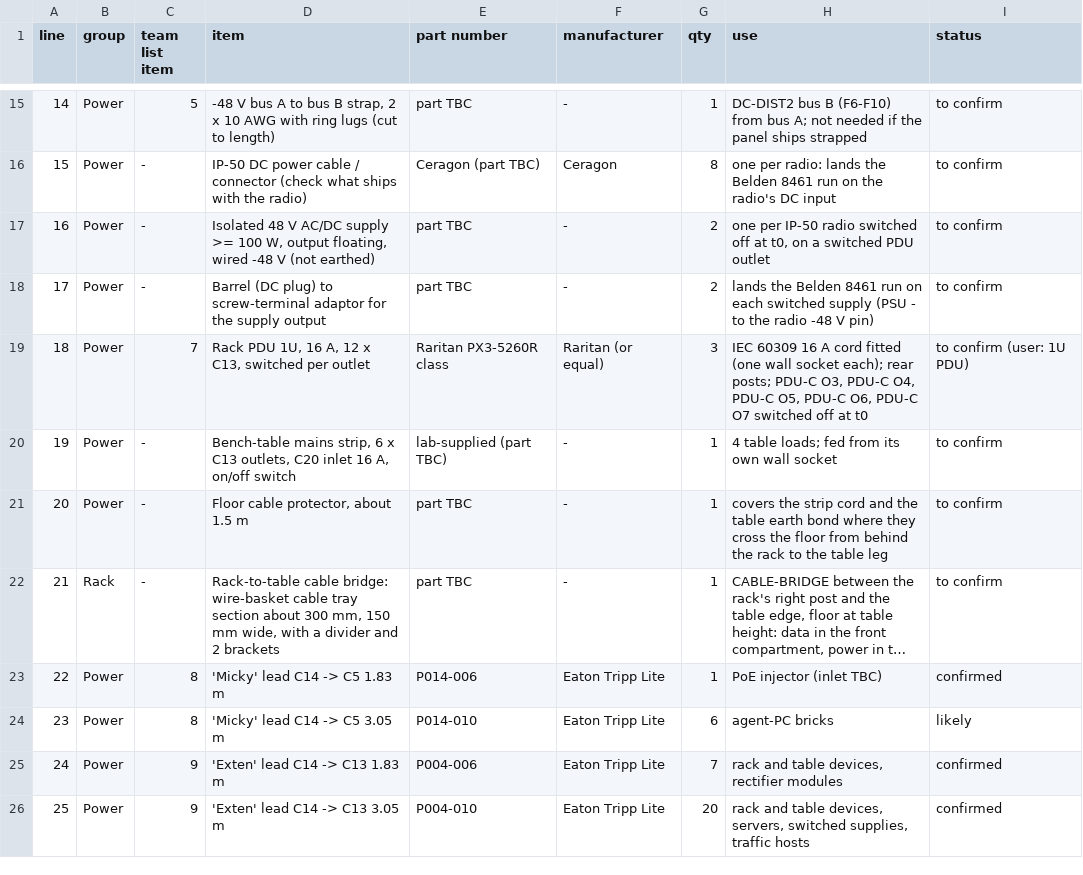
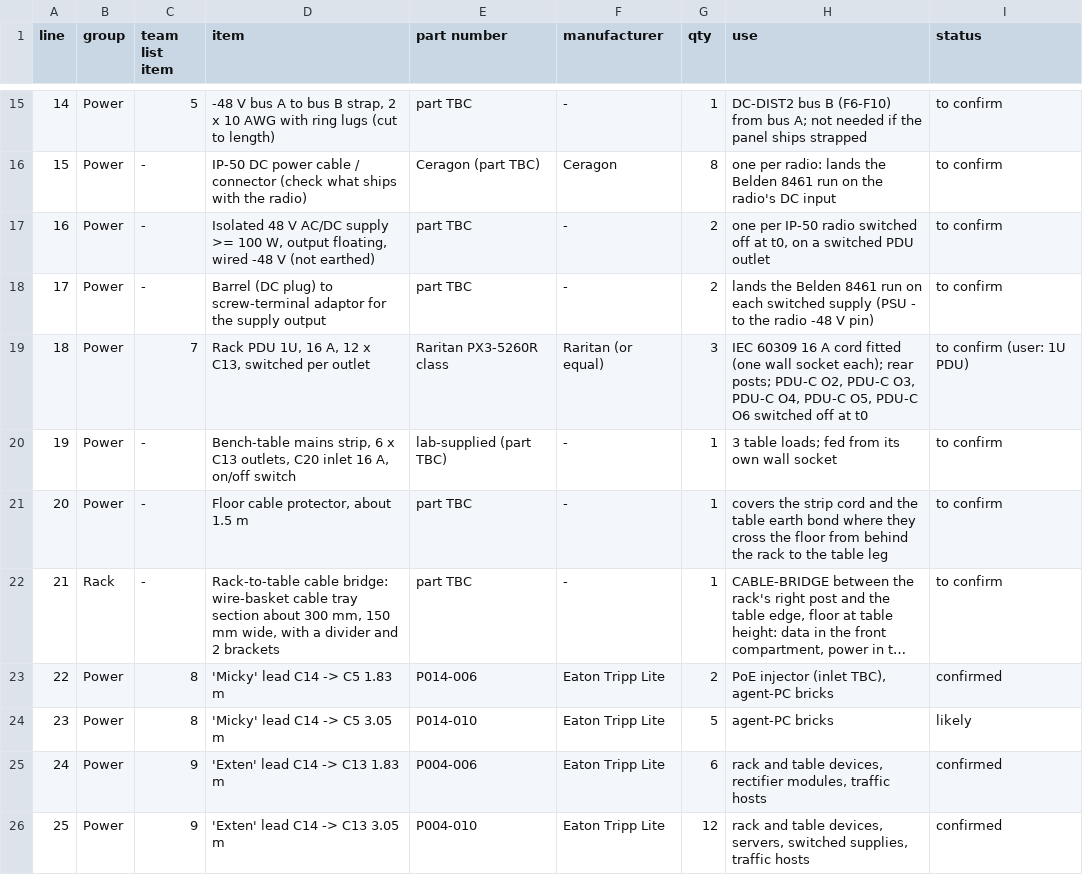
Before and after one commit to efidvir/MARL_code, a CSV file: testbed_design/out/poc1_parts_list.csv, drawn as a sheet; only a part is shown, gaps mark what is left out; long unchanged cells end in …; the diff covers the shown part only; the diff names each change by its address in the sheet, - before the commit and + after, or states it on an @@ line.

```diff
--- a/testbed_design/out/poc1_parts_list.csv
+++ b/testbed_design/out/poc1_parts_list.csv
-H19 (use): …posts; PDU-C O3, PDU-C O4, PDU-C O5, PDU-C O6, PDU-C O7 switched off…
+H19 (use): …posts; PDU-C O2, PDU-C O3, PDU-C O4, PDU-C O5, PDU-C O6 switched off…
-H20 (use): 4 table loads; fed from its own wall socket
+H20 (use): 3 table loads; fed from its own wall socket
-G23 (qty): 1
+G23 (qty): 2
-H23 (use): PoE injector (inlet TBC)
+H23 (use): PoE injector (inlet TBC), agent-PC bricks
-G24 (qty): 6
+G24 (qty): 5
-G25 (qty): 7
+G25 (qty): 6
-H25 (use): …devices, rectifier modules
+H25 (use): …devices, rectifier modules, traffic hosts
-G26 (qty): 20
+G26 (qty): 12
```
Also changed, not shown: 11 added rows, 6 removed rows, 37 edited cells and row numbers in column A elsewhere in this file, testbed_design/out/poc1_cable_schedule.csv, 26 other files.
